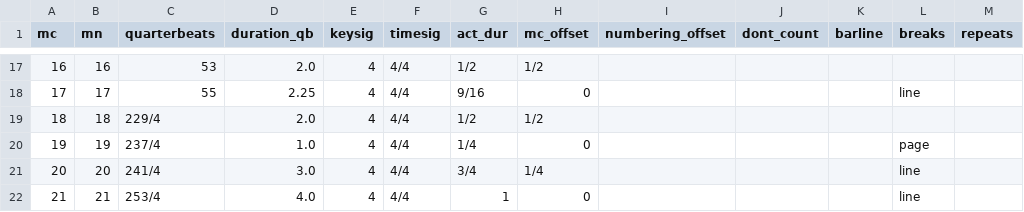
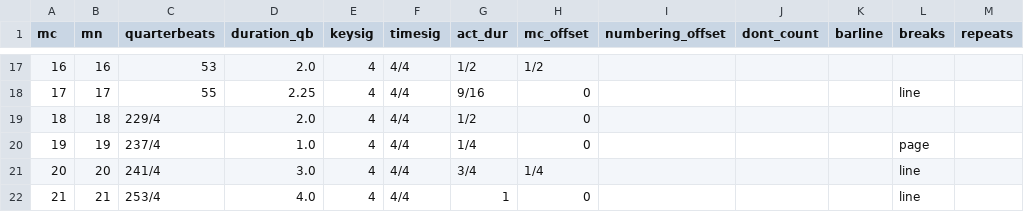
Before and after one commit to DCMLab/ravel_piano, a TSV file: measures/Ravel_-_Miroirs_II._Oiseaux_tristes.measures.tsv, drawn as a sheet; only a part is shown, gaps mark what is left out; the diff names each change by its address in the sheet, - before the commit and + after, or states it on an @@ line.

```diff
--- a/measures/Ravel_-_Miroirs_II._Oiseaux_tristes.measures.tsv
+++ b/measures/Ravel_-_Miroirs_II._Oiseaux_tristes.measures.tsv
-H19 (mc_offset): 1/2
+H19 (mc_offset): 0
```
Also changed, not shown: harmonies/Ravel_-_Jeux_dEau.harmonies.tsv, harmonies/Ravel_-_Miroirs_III._Une_Barque_sur_l'ocean.harmonies.tsv, 37 other files.
